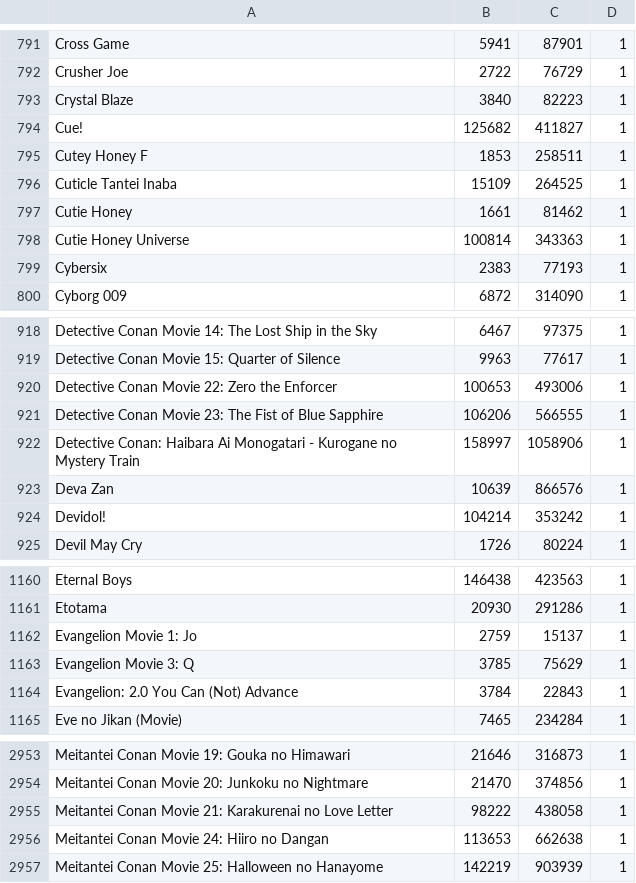
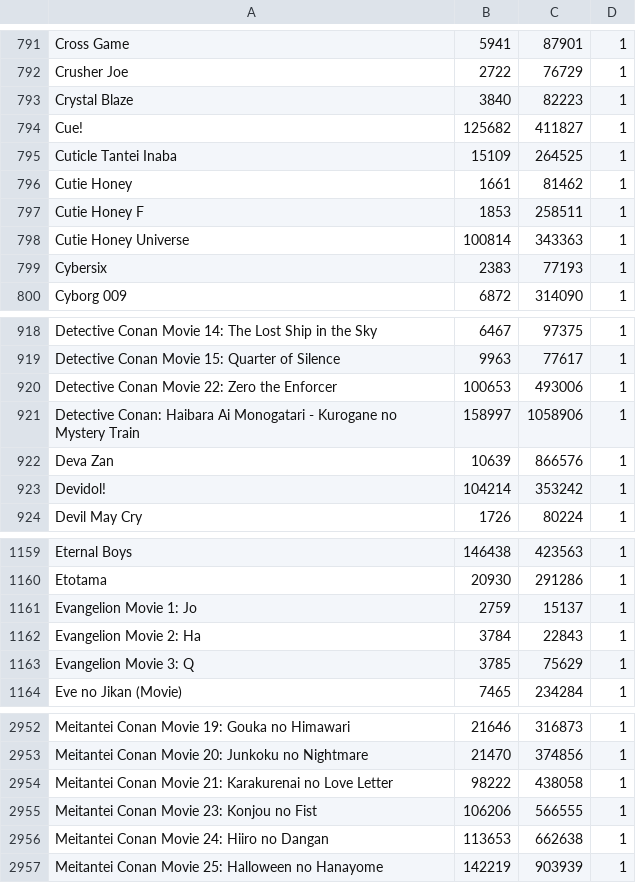
Before and after one commit to noggl/AniListToTVDB, a CSV file: mapping.csv, drawn as a sheet; only a part is shown, gaps mark what is left out; removed rows and columns are numbered as before the commit, all else as after; the diff names each change by its address in the sheet, - before the commit and + after, or states it on an @@ line.

```diff
--- a/mapping.csv
+++ b/mapping.csv
-row 795: Cutey Honey F | 1853 | 258511 | 1
+row 797: Cutie Honey F | 1853 | 258511 | 1
-row 921: Detective Conan Movie 23: The Fist of Blue Sapphire | 106206 | 566555 | 1
+row 1162: Evangelion Movie 2: Ha | 3784 | 22843 | 1
-row 1164: Evangelion: 2.0 You Can (Not) Advance | 3784 | 22843 | 1
+row 2955: Meitantei Conan Movie 23: Konjou no Fist | 106206 | 566555 | 1
```
Also changed, not shown: 2 other files.
